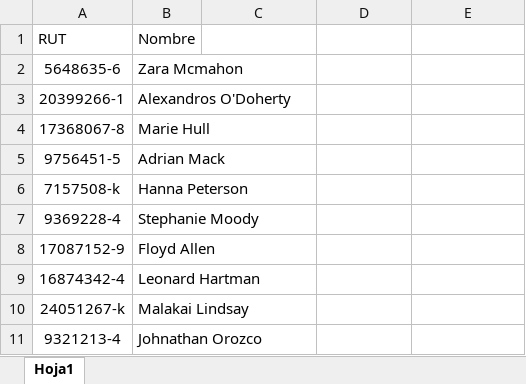
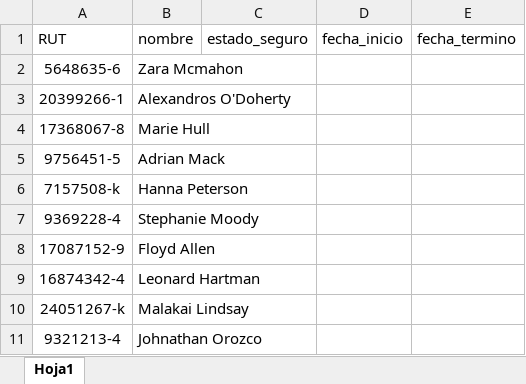
Before and after one commit to keaguirre/SeguroChecker, an Excel workbook: bbdd.xlsx, sheet Hoja1, drawn as a sheet; values as stored, in another font and other column widths than the file's, no borders; the diff names each change by its address in the sheet, - before the commit and + after, or states it on an @@ line.

Commit message:
Itera sobre todos los rut de la lista del excel

```diff
--- a/bbdd.xlsx (sheet Hoja1)
+++ b/bbdd.xlsx (sheet Hoja1)
-B1: Nombre
+B1: nombre
-C1: (empty)
+C1: estado_seguro
-D1: (empty)
+D1: fecha_inicio
-E1: (empty)
+E1: fecha_termino
```
Also changed, not shown: 2 other files.
